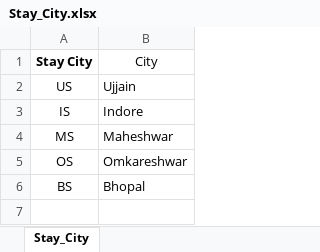
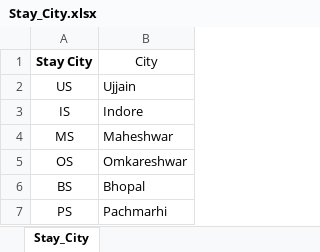
Before and after one commit to Arpith92/TAK-Project, an Excel workbook: Stay_City.xlsx, sheet Stay_City, drawn as a sheet; values as stored, in another font and other column widths than the file's, no borders; the diff names each change by its address in the sheet, - before the commit and + after, or states it on an @@ line.

Commit message:
Add files via upload

```diff
--- a/Stay_City.xlsx (sheet Stay_City)
+++ b/Stay_City.xlsx (sheet Stay_City)
+row 7: PS | Pachmarhi
```
